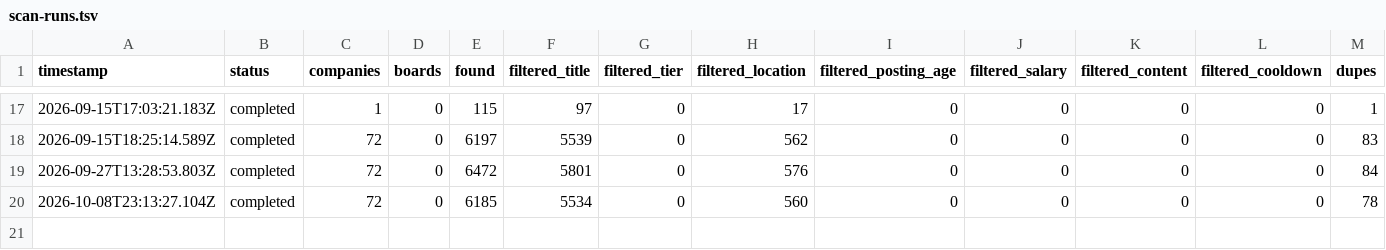
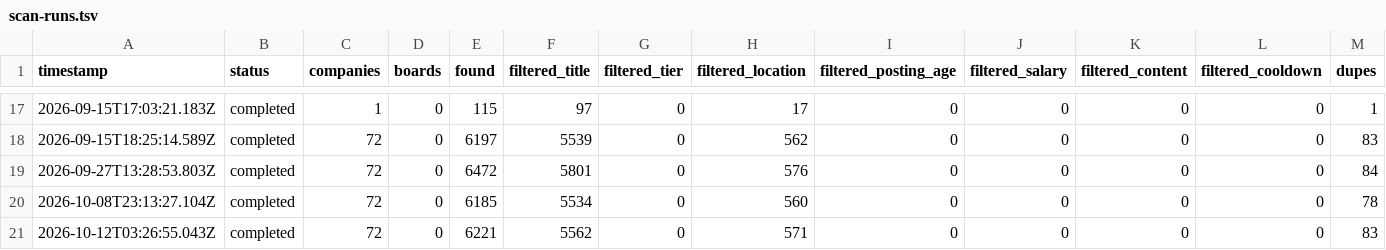
Before and after one commit to tyrelchambers/career-ops, a TSV file: data/scan-runs.tsv, drawn as a sheet; only a part is shown, gaps mark what is left out; rows hold the shown columns only; the diff names each change by its address in the sheet, - before the commit and + after, or states it on an @@ line.

```diff
--- a/data/scan-runs.tsv
+++ b/data/scan-runs.tsv
+row 21: 2026-10-12T03:26:55.043Z | completed | 72 | 0 | 6221 | 5562 | 0 | 571 | 0 | 0 | 0 | 0 | 83
```
Also changed, not shown: data/portal-health.tsv.
